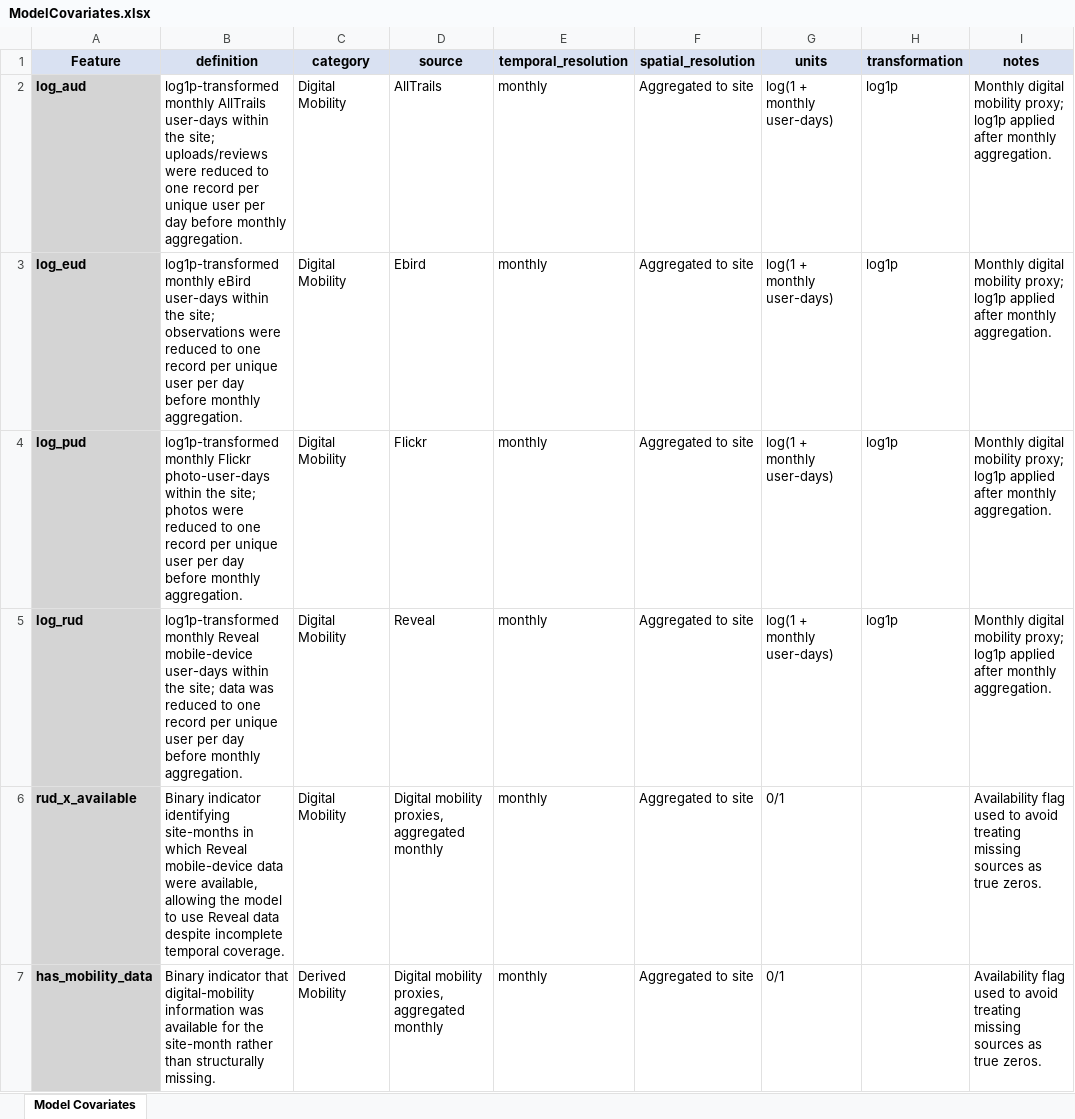
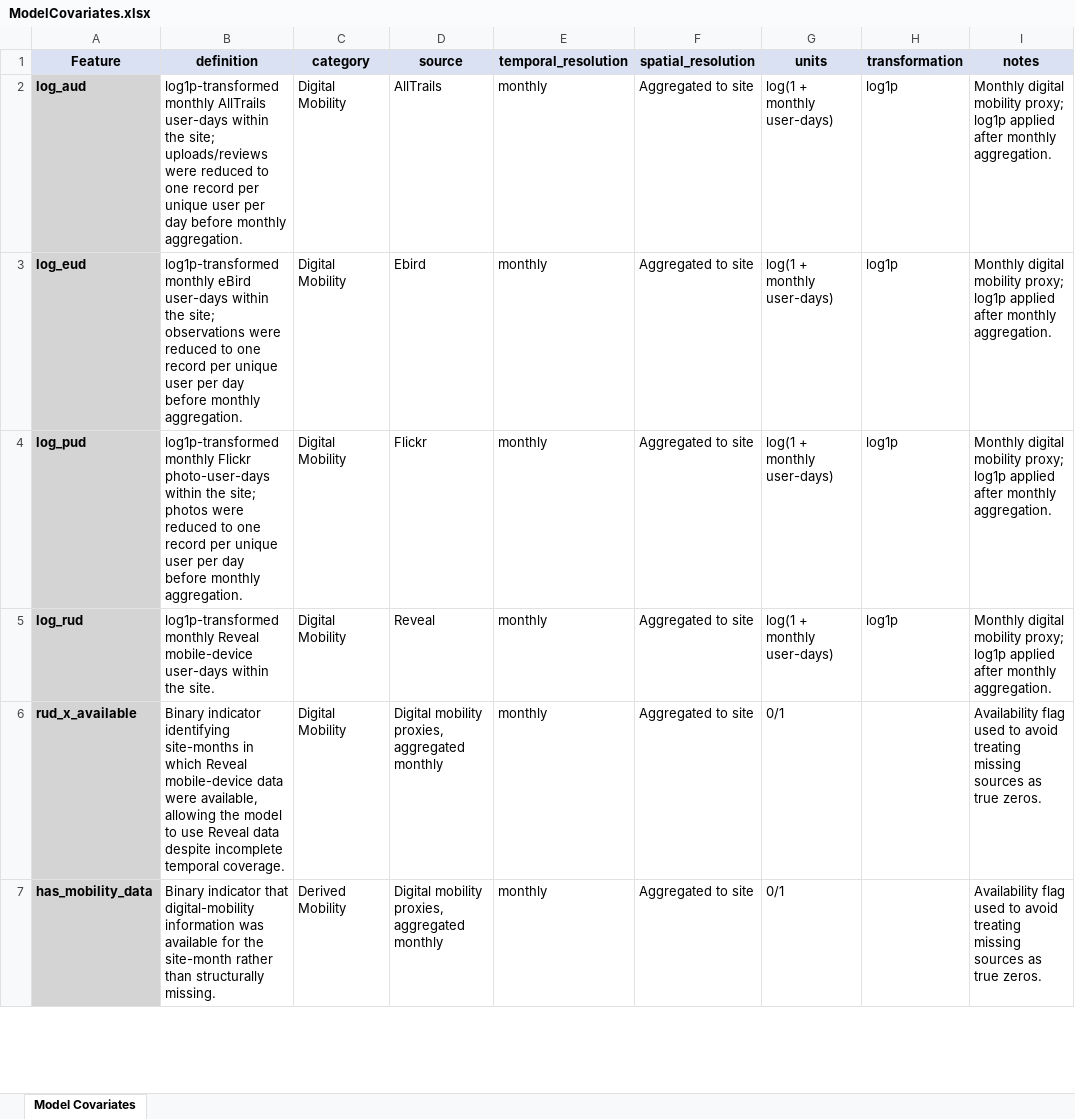
Before and after one commit to CU-ESIIL/CulturalES_WildfireRx, an Excel workbook: data/02_site_features/ModelCovariates.xlsx, sheet Model Covariates, drawn as a sheet; only a part is shown; values as stored, in another font and other column widths than the file's, no borders; the diff names each change by its address in the sheet, - before the commit and + after, or states it on an @@ line.

```diff
--- a/data/02_site_features/ModelCovariates.xlsx (sheet Model Covariates)
+++ b/data/02_site_features/ModelCovariates.xlsx (sheet Model Covariates)
-B5 (definition): …within the site; data was reduced to one record per unique user per day before monthly aggregation.
+B5 (definition): …within the site.
```
Also changed, not shown: 48 other files.
